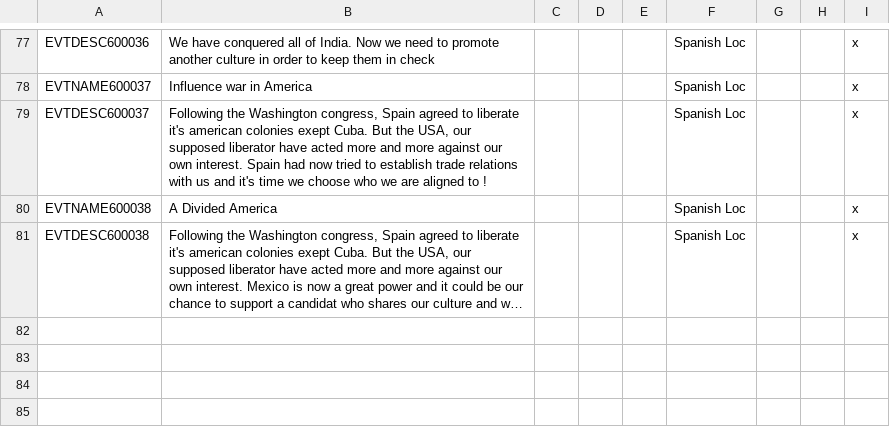
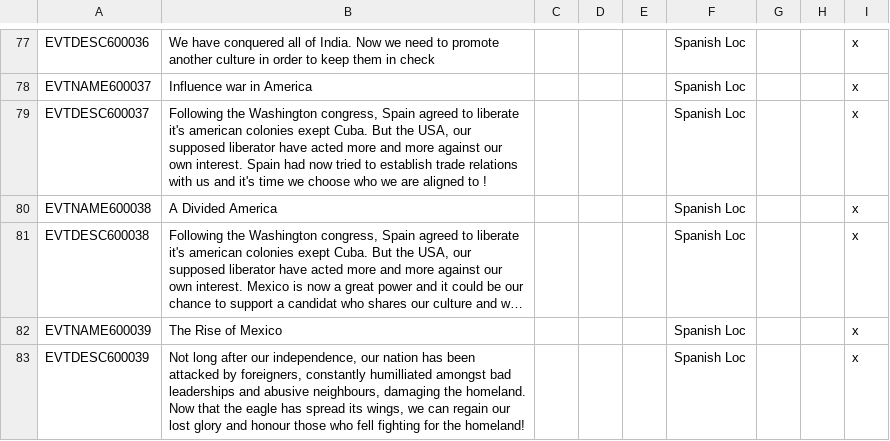
Before and after one commit to MaTi5893/Napoleon-s-Legacy-Remastered, a CSV file: Napoleon's Legacy_Remake/localisation/00_NL_remake_events.csv, drawn as a sheet; only a part is shown, gaps mark what is left out; long unchanged cells end in …; the diff names each change by its address in the sheet, - before the commit and + after, or states it on an @@ line.

```diff
--- a/Napoleon's Legacy_Remake/localisation/00_NL_remake_events.csv
+++ b/Napoleon's Legacy_Remake/localisation/00_NL_remake_events.csv
+row 82: EVTNAME600039 | The Rise of Mexico |  |  |  | Spanish Loc |  |  | x
+row 83: EVTDESC600039 | Not long after our independence, our nation has been attacked by foreigners, constantly humilliated amongst bad leaderships and abusive neighbours, damaging the homeland. Now that the eagle has spread its wings, we can regain our lost glory and honour those who fell fighting for the homeland! |  |  |  | Spanish Loc |  |  | x
```
Also changed, not shown: 2 other files.
